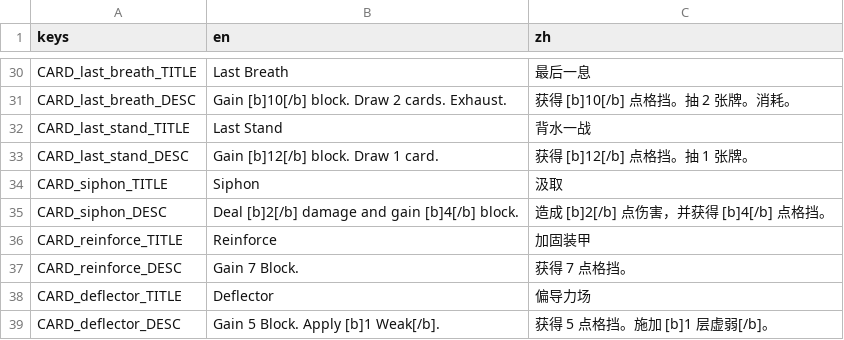
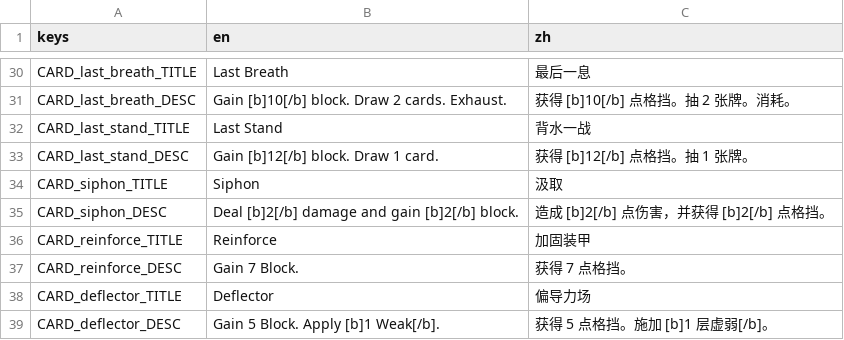
Before and after one commit to Jelly13124/Cardgame, a CSV file: assets/translations/content_cards.csv, drawn as a sheet; only a part is shown, gaps mark what is left out.

```diff
--- a/assets/translations/content_cards.csv
+++ b/assets/translations/content_cards.csv
@@ -34,3 +34,3 @@ CARD_last_stand_DESC,"Gain [b]12[/b] block. Draw 1 card.","获得 [b]12[/b] 点
 CARD_siphon_TITLE,"Siphon","汲取"
-CARD_siphon_DESC,"Deal [b]2[/b] damage and gain [b]4[/b] block.","造成 [b]2[/b] 点伤害，并获得 [b]4[/b] 点格挡。"
+CARD_siphon_DESC,"Deal [b]2[/b] damage and gain [b]2[/b] block.","造成 [b]2[/b] 点伤害，并获得 [b]2[/b] 点格挡。"
 CARD_reinforce_TITLE,"Reinforce","加固装甲"
```
Also changed, not shown: 2 other files.
